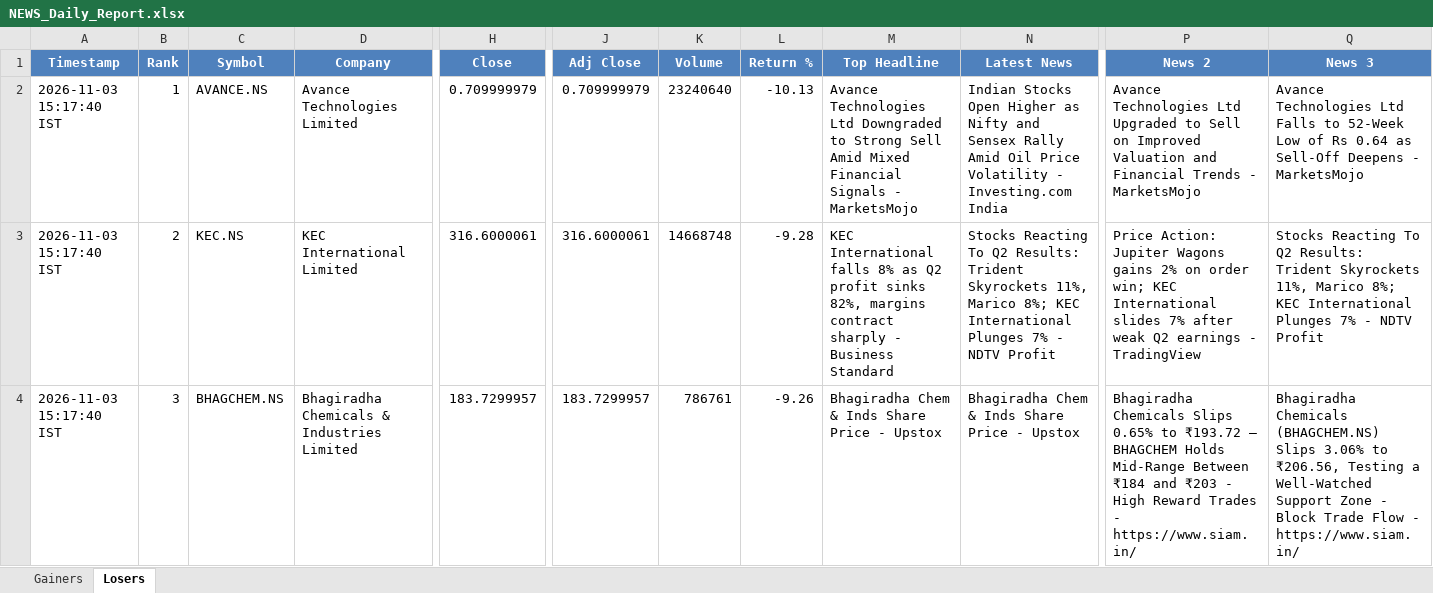
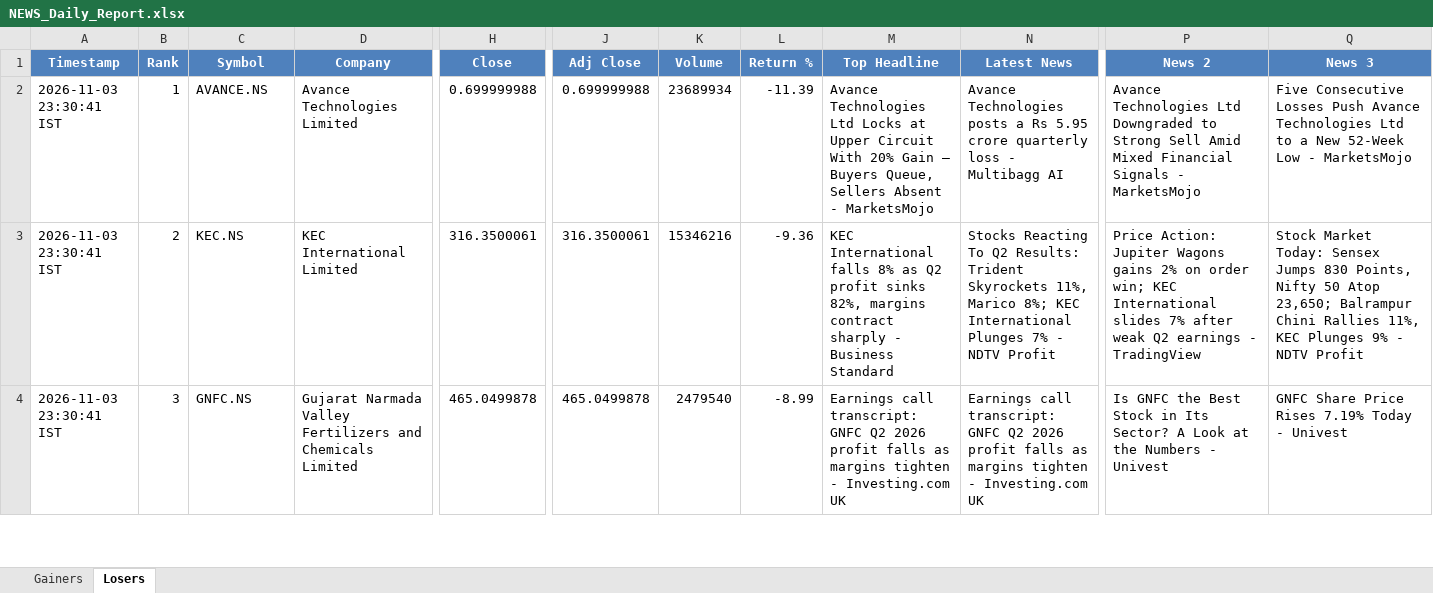
Before and after one commit to PavanSaiNekkala/News_Dividend_Fetcher, an Excel workbook: NEWS_Daily_Report/output/latest/NEWS_Daily_Report.xlsx, sheet Losers, drawn as a sheet; only a part is shown, gaps mark what is left out; values as stored, in another font and other column widths than the file's, no borders; the diff covers the shown part only; the diff names each change by its address in the sheet, - before the commit and + after, or states it on an @@ line.

```diff
--- a/NEWS_Daily_Report/output/latest/NEWS_Daily_Report.xlsx (sheet Losers)
+++ b/NEWS_Daily_Report/output/latest/NEWS_Daily_Report.xlsx (sheet Losers)
-A2:A4 (Timestamp): 2026-11-03 15:17:40 IST
+A2:A4 (Timestamp): 2026-11-03 23:30:41 IST
-H2 (Close): 0.709999979
+H2 (Close): 0.699999988
-J2 (Adj Close): 0.709999979
+J2 (Adj Close): 0.699999988
-K2 (Volume): 23240640
+K2 (Volume): 23689934
-L2 (Return %): -10.13
+L2 (Return %): -11.39
-M2 (Top Headline): …Technologies Ltd Downgraded to Strong Sell Amid Mixed Financial Signals - MarketsMojo
+M2 (Top Headline): …Technologies Ltd Locks at Upper Circuit With 20% Gain — Buyers Queue, Sellers Absent - MarketsMojo
-N2 (Latest News): Indian Stocks Open Higher as Nifty and Sensex Rally Amid Oil Price Volatility - Investing.com India
+N2 (Latest News): Avance Technologies posts a Rs 5.95 crore quarterly loss - Multibagg AI
-P2 (News 2): …Technologies Ltd Upgraded to Sell on Improved Valuation and Financial Trends - MarketsMojo
+P2 (News 2): …Technologies Ltd Downgraded to Strong Sell Amid Mixed Financial Signals - MarketsMojo
-Q2 (News 3): Avance Technologies Ltd Falls to 52-Week Low of Rs 0.64 as Sell-Off Deepens - MarketsMojo
+Q2 (News 3): Five Consecutive Losses Push Avance Technologies Ltd to a New 52-Week Low - MarketsMojo
-H3 (Close): 316.6000061
+H3 (Close): 316.3500061
-J3 (Adj Close): 316.6000061
+J3 (Adj Close): 316.3500061
-K3 (Volume): 14668748
+K3 (Volume): 15346216
-L3 (Return %): -9.28
+L3 (Return %): -9.36
-Q3 (News 3): Stocks Reacting To Q2 Results: Trident Skyrockets 11%, Marico 8%; KEC International Plunges 7% - NDTV…
+Q3 (News 3): Stock Market Today: Sensex Jumps 830 Points, Nifty 50 Atop 23,650; Balrampur Chini Rallies 11%, KEC Plunges 9% - NDTV…
-C4 (Symbol): BHAGCHEM.NS
+C4 (Symbol): GNFC.NS
-D4 (Company): Bhagiradha Chemicals & Industries Limited
+D4 (Company): Gujarat Narmada Valley Fertilizers and Chemicals Limited
-H4 (Close): 183.7299957
+H4 (Close): 465.0499878
-J4 (Adj Close): 183.7299957
+J4 (Adj Close): 465.0499878
-K4 (Volume): 786761
+K4 (Volume): 2479540
-L4 (Return %): -9.26
+L4 (Return %): -8.99
-M4 (Top Headline): Bhagiradha Chem & Inds Share Price - Upstox
+M4 (Top Headline): Earnings call transcript: GNFC Q2 2026 profit falls as margins tighten - Investing.com UK
-N4 (Latest News): Bhagiradha Chem & Inds Share Price - Upstox
+N4 (Latest News): Earnings call transcript: GNFC Q2 2026 profit falls as margins tighten - Investing.com UK
-P4 (News 2): Bhagiradha Chemicals Slips 0.65% to ₹193.72 — BHAGCHEM Holds Mid-Range Between ₹184 and ₹203 - High Reward Trades - https://www.siam.in/
+P4 (News 2): Is GNFC the Best Stock in Its Sector? A Look at the Numbers - Univest
-Q4 (News 3): Bhagiradha Chemicals (BHAGCHEM.NS) Slips 3.06% to ₹206.56, Testing a Well-Watched Support Zone - Block Trade Flow - https://www.siam.in/
+Q4 (News 3): GNFC Share Price Rises 7.19% Today - Univest
```
Also changed, not shown: 271 edited cells elsewhere in this sheet, sheet Gainers, NEWS_Daily_Report/output/history/NEWS_Daily_Report_History.xlsx.
